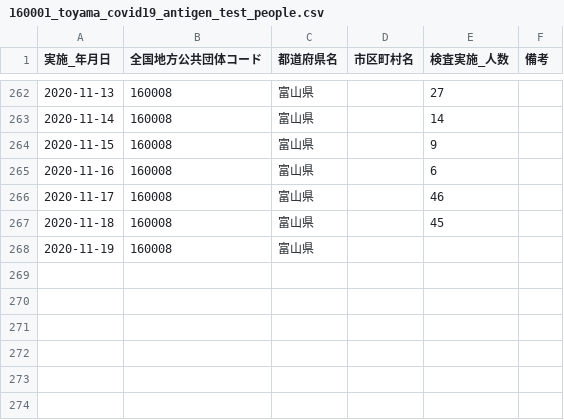
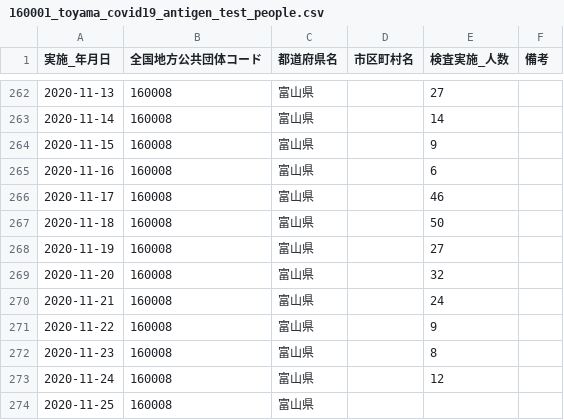
Before and after one commit to imabari/toyama-covid19, a CSV file: 160001_toyama_covid19_antigen_test_people.csv, drawn as a sheet; only a part is shown, gaps mark what is left out.

```diff
--- a/160001_toyama_covid19_antigen_test_people.csv
+++ b/160001_toyama_covid19_antigen_test_people.csv
@@ -266,3 +266,9 @@
 2020-11-17,160008,富山県,,46,
-2020-11-18,160008,富山県,,45,
-2020-11-19,160008,富山県,,,
+2020-11-18,160008,富山県,,50,
+2020-11-19,160008,富山県,,27,
+2020-11-20,160008,富山県,,32,
+2020-11-21,160008,富山県,,24,
+2020-11-22,160008,富山県,,9,
+2020-11-23,160008,富山県,,8,
+2020-11-24,160008,富山県,,12,
+2020-11-25,160008,富山県,,,
```
Also changed, not shown: 160001_toyama_covid19_confirm_patients.csv, 160001_toyama_covid19_patients.csv, 7 other files.
